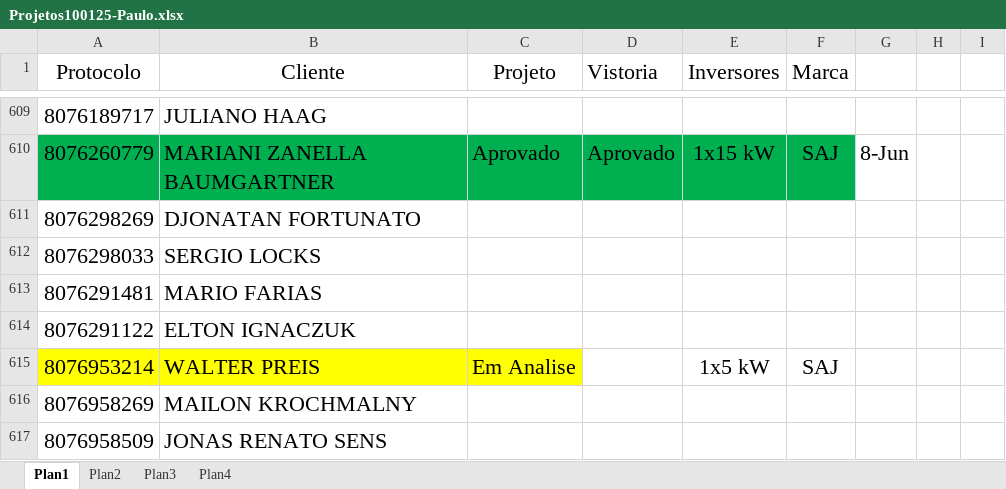
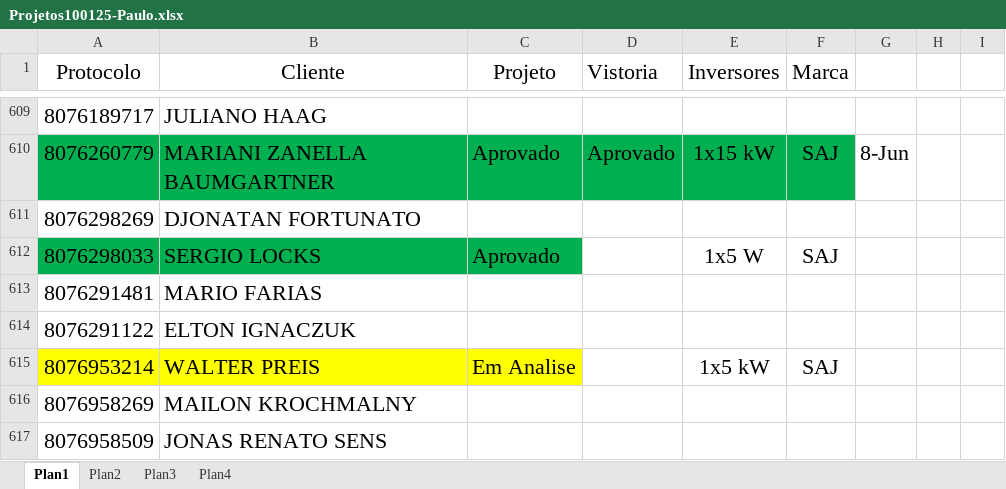
Before and after one commit to pemoeng/Projetos, an Excel workbook: Projetos100125-Paulo.xlsx, sheet Plan1, drawn as a sheet; only a part is shown, gaps mark what is left out; values as stored, in another font and other column widths than the file's, no borders; the diff names each change by its address in the sheet, - before the commit and + after, or states it on an @@ line.

```diff
--- a/Projetos100125-Paulo.xlsx (sheet Plan1)
+++ b/Projetos100125-Paulo.xlsx (sheet Plan1)
-A612:C612 fill: none
+A612:C612 fill: #00B050
-C612 (Projeto): (empty)
+C612 (Projeto): Aprovado
-E612 (Inversores): (empty)
+E612 (Inversores): 1x5 W
-F612 (Marca): (empty)
+F612 (Marca): SAJ
```
Also changed, not shown: 1 other file.
